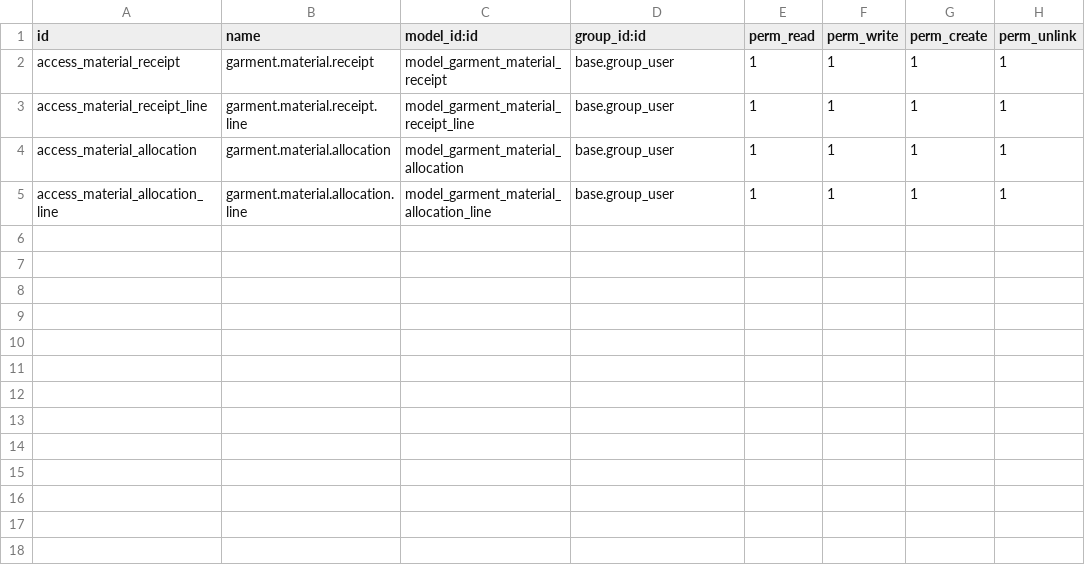
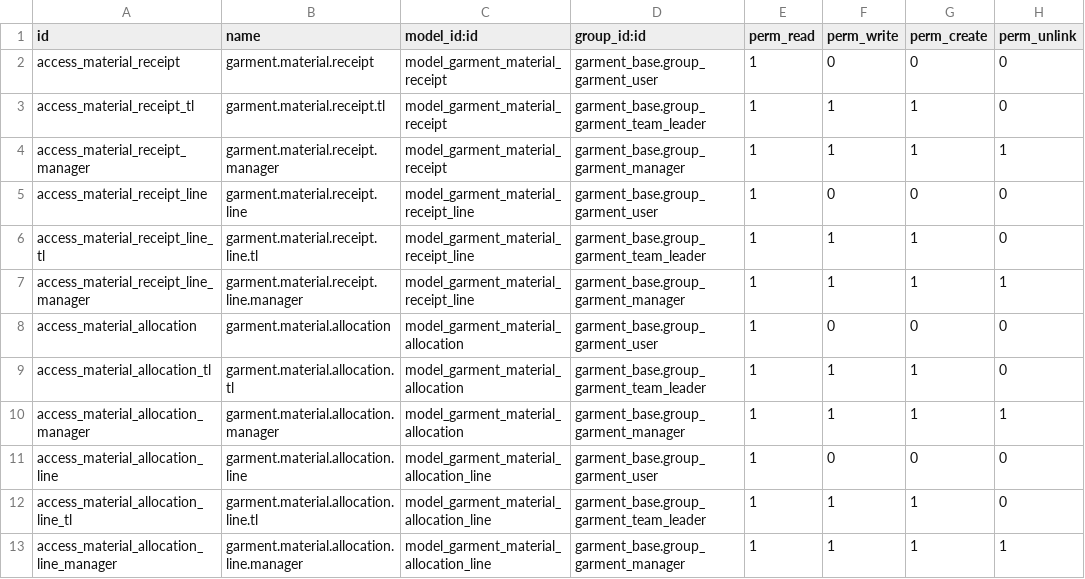
Before and after one commit to phongbksneep/odoo-garment-project, a CSV file: custom-addons/garment_material/security/ir.model.access.csv, drawn as a sheet.

Commit message:
fix(security): garment_material không còn cấp full CRUD cho base.group_user

```diff
--- a/custom-addons/garment_material/security/ir.model.access.csv
+++ b/custom-addons/garment_material/security/ir.model.access.csv
@@ -1,5 +1,13 @@
 id,name,model_id:id,group_id:id,perm_read,perm_write,perm_create,perm_unlink
-access_material_receipt,garment.material.receipt,model_garment_material_receipt,base.group_user,1,1,1,1
-access_material_receipt_line,garment.material.receipt.line,model_garment_material_receipt_line,base.group_user,1,1,1,1
-access_material_allocation,garment.material.allocation,model_garment_material_allocation,base.group_user,1,1,1,1
-access_material_allocation_line,garment.material.allocation.line,model_garment_material_allocation_line,base.group_user,1,1,1,1
+access_material_receipt,garment.material.receipt,model_garment_material_receipt,garment_base.group_garment_user,1,0,0,0
+access_material_receipt_tl,garment.material.receipt.tl,model_garment_material_receipt,garment_base.group_garment_team_leader,1,1,1,0
+access_material_receipt_manager,garment.material.receipt.manager,model_garment_material_receipt,garment_base.group_garment_manager,1,1,1,1
+access_material_receipt_line,garment.material.receipt.line,model_garment_material_receipt_line,garment_base.group_garment_user,1,0,0,0
+access_material_receipt_line_tl,garment.material.receipt.line.tl,model_garment_material_receipt_line,garment_base.group_garment_team_leader,1,1,1,0
+access_material_receipt_line_manager,garment.material.receipt.line.manager,model_garment_material_receipt_line,garment_base.group_garment_manager,1,1,1,1
+access_material_allocation,garment.material.allocation,model_garment_material_allocation,garment_base.group_garment_user,1,0,0,0
+access_material_allocation_tl,garment.material.allocation.tl,model_garment_material_allocation,garment_base.group_garment_team_leader,1,1,1,0
+access_material_allocation_manager,garment.material.allocation.manager,model_garment_material_allocation,garment_base.group_garment_manager,1,1,1,1
+access_material_allocation_line,garment.material.allocation.line,model_garment_material_allocation_line,garment_base.group_garment_user,1,0,0,0
+access_material_allocation_line_tl,garment.material.allocation.line.tl,model_garment_material_allocation_line,garment_base.group_garment_team_leader,1,1,1,0
+access_material_allocation_line_manager,garment.material.allocation.line.manager,model_garment_material_allocation_line,garment_base.group_garment_manager,1,1,1,1
```
Also changed, not shown: 1 other file.
